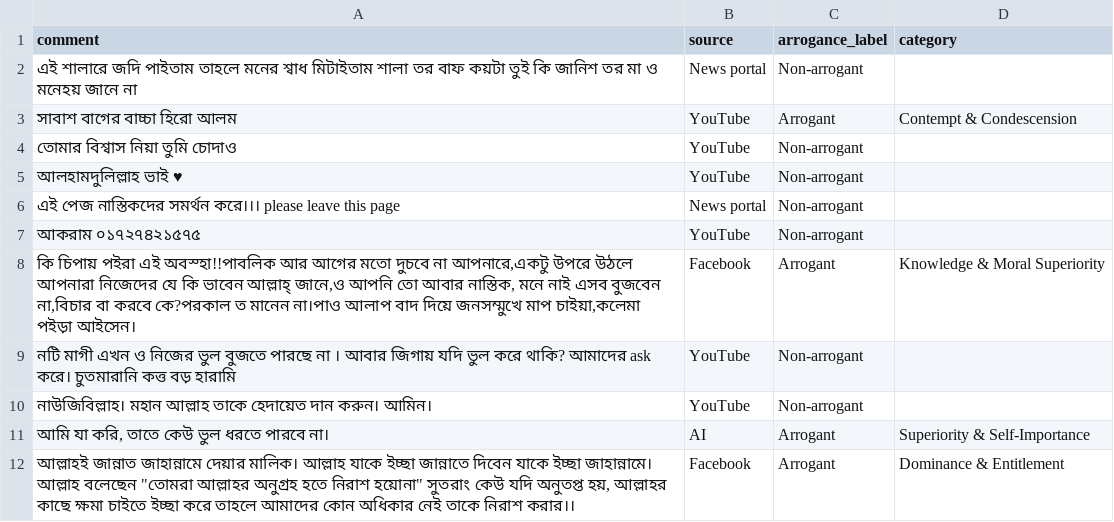
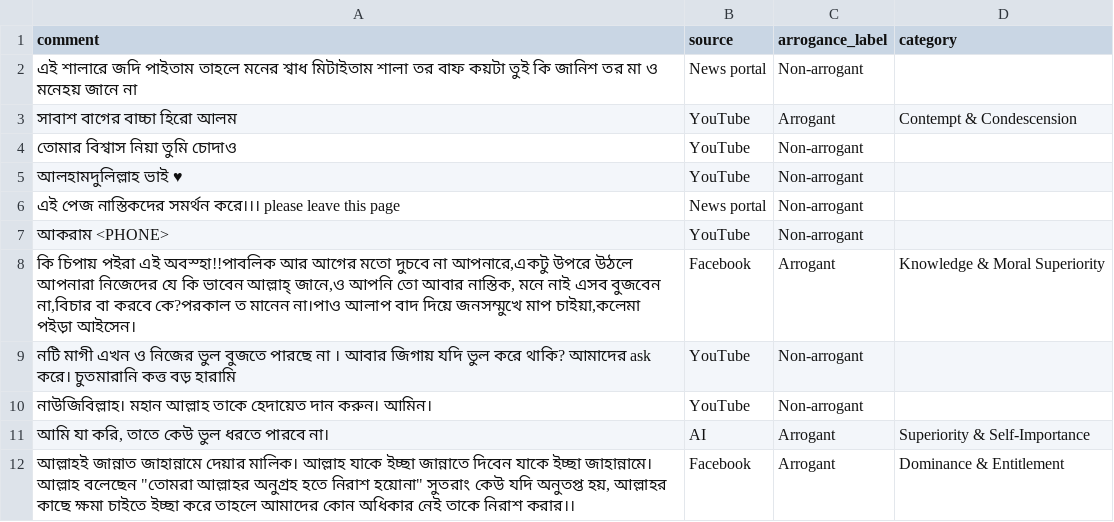
Before and after one commit to kahakashanashraf/BANT-Bangla-Arrogance-and-Non-Arrogant-Toxicity-Dataset, a CSV file: BANT_validation_bengali.csv, drawn as a sheet; only a part is shown.

```diff
--- a/BANT_validation_bengali.csv
+++ b/BANT_validation_bengali.csv
@@ -6,3 +6,3 @@ comment,source,arrogance_label,category
 এই পেজ নাস্তিকদের সমর্থন করে।।। please leave this page,News portal,Non-arrogant,
-আকরাম ০১৭২৭৪২১৫৭৫,YouTube,Non-arrogant,
+আকরাম <PHONE>,YouTube,Non-arrogant,
 "কি চিপায় পইরা এই অবস্হা!!পাবলিক আর আগের মতো দুচবে না আপনারে,একটু উপরে উঠলে আপনারা নিজেদের যে কি ভাবেন আল্লাহ্ জানে,ও আপনি তো আবার নাস্তিক, মনে নাই এসব বুজবেন না,বিচার বা করবে কে?পরকাল ত মানেন না।পাও আলাপ বাদ দিয়ে জনসম্মুখে মাপ চাইয়া,কলেমা পইড়া আইসেন।",Facebook,Arrogant,Knowledge & Moral Superiority
```
Also changed, not shown: BANT_test_bengali.csv, three_class_release/BANT_test_bengali_3class.csv, 20 other files.
